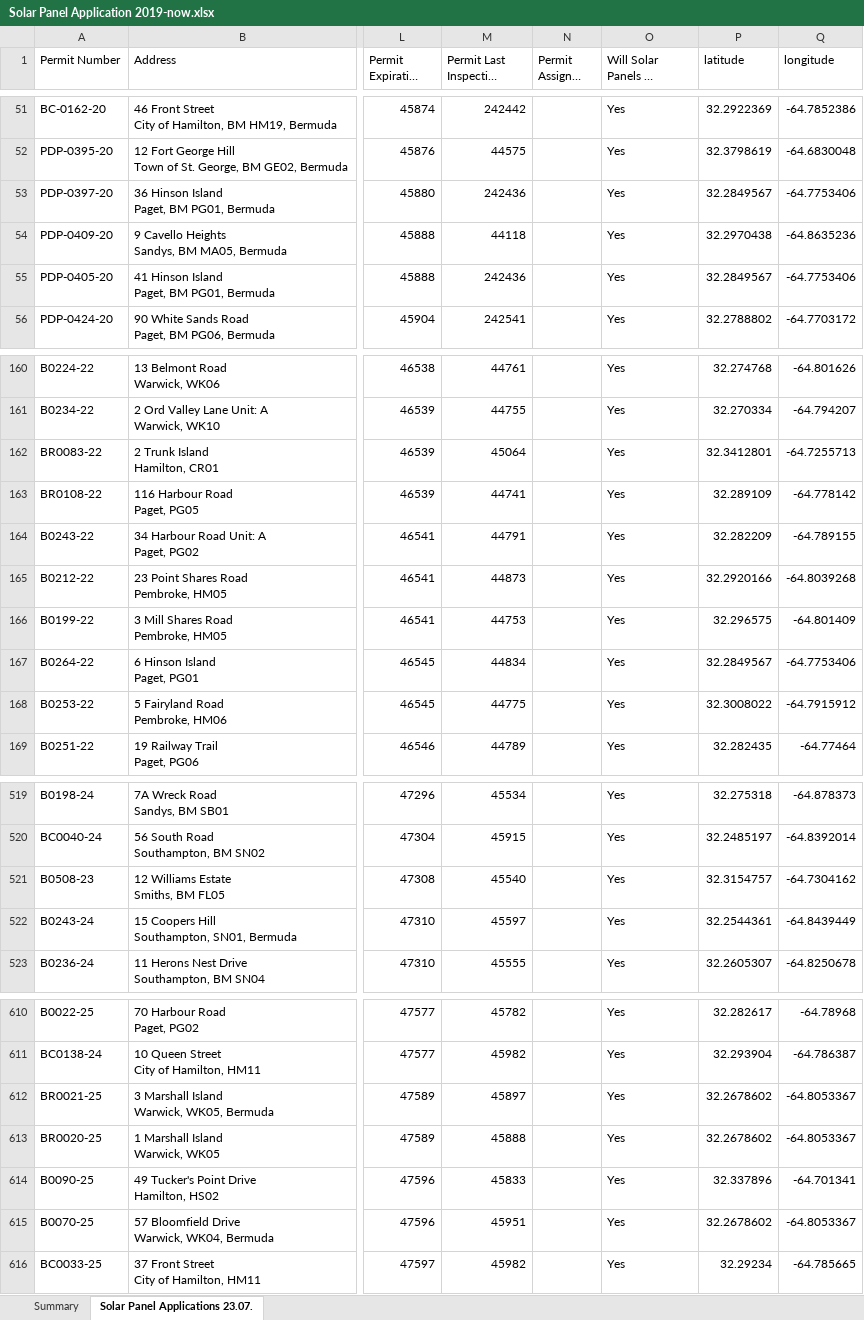
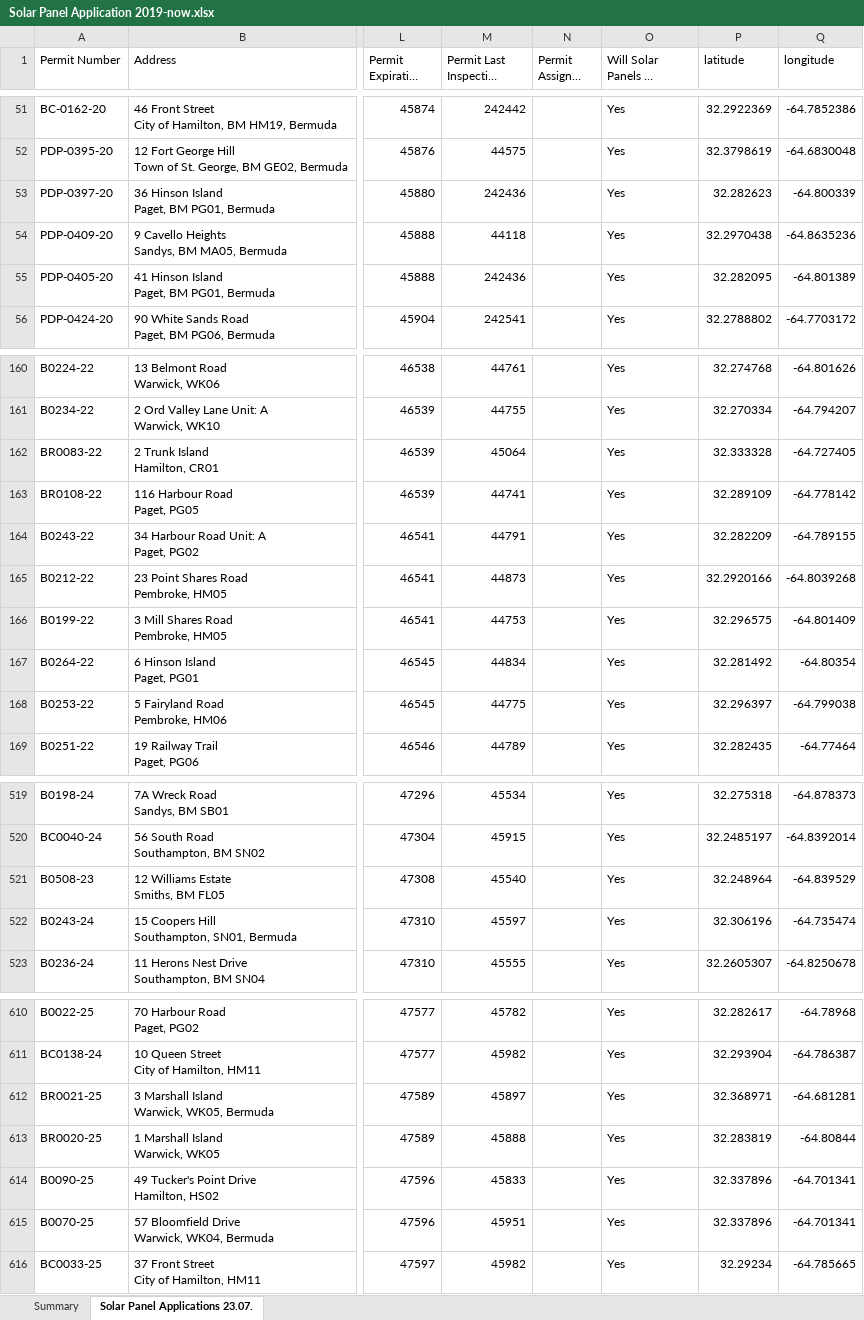
Before and after one commit to adillbm2003/energywebapplication, an Excel workbook: server/data/Solar Panel Application 2019-now.xlsx, sheet Solar Panel Applications 23.07., drawn as a sheet; only a part is shown, gaps mark what is left out; long unchanged cells end in …; values as stored, in another font and other column widths than the file's, no borders; the diff covers the shown part only; the diff names each change by its address in the sheet, - before the commit and + after, or states it on an @@ line.

```diff
--- a/server/data/Solar Panel Application 2019-now.xlsx (sheet Solar Panel Applications 23.07.)
+++ b/server/data/Solar Panel Application 2019-now.xlsx (sheet Solar Panel Applications 23.07.)
-P53 (latitude): 32.2849567
+P53 (latitude): 32.282623
-Q53 (longitude): -64.7753406
+Q53 (longitude): -64.800339
-P55 (latitude): 32.2849567
+P55 (latitude): 32.282095
-Q55 (longitude): -64.7753406
+Q55 (longitude): -64.801389
-P162 (latitude): 32.3412801
+P162 (latitude): 32.333328
-Q162 (longitude): -64.7255713
+Q162 (longitude): -64.727405
-P167 (latitude): 32.2849567
+P167 (latitude): 32.281492
-Q167 (longitude): -64.7753406
+Q167 (longitude): -64.80354
-P168 (latitude): 32.3008022
+P168 (latitude): 32.296397
-Q168 (longitude): -64.7915912
+Q168 (longitude): -64.799038
-P521 (latitude): 32.3154757
+P521 (latitude): 32.248964
-Q521 (longitude): -64.7304162
+Q521 (longitude): -64.839529
-P522 (latitude): 32.2544361
+P522 (latitude): 32.306196
-Q522 (longitude): -64.8439449
+Q522 (longitude): -64.735474
-P612 (latitude): 32.2678602
+P612 (latitude): 32.368971
-Q612 (longitude): -64.8053367
+Q612 (longitude): -64.681281
-P613 (latitude): 32.2678602
+P613 (latitude): 32.283819
-Q613 (longitude): -64.8053367
+Q613 (longitude): -64.80844
-P615 (latitude): 32.2678602
+P615 (latitude): 32.337896
-Q615 (longitude): -64.8053367
+Q615 (longitude): -64.701341
```
Also changed, not shown: 42 edited cells elsewhere in this sheet, 1 other file.
